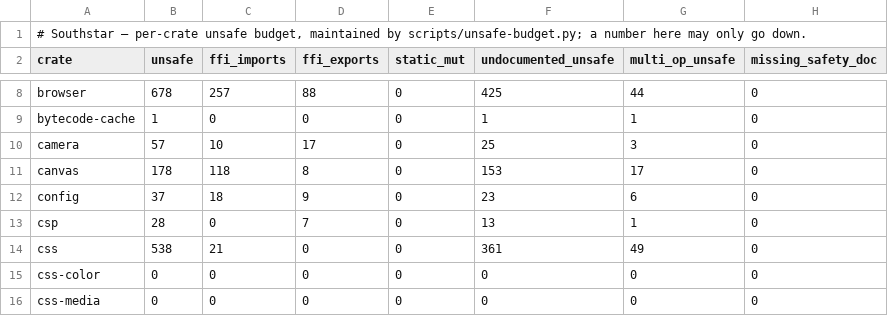
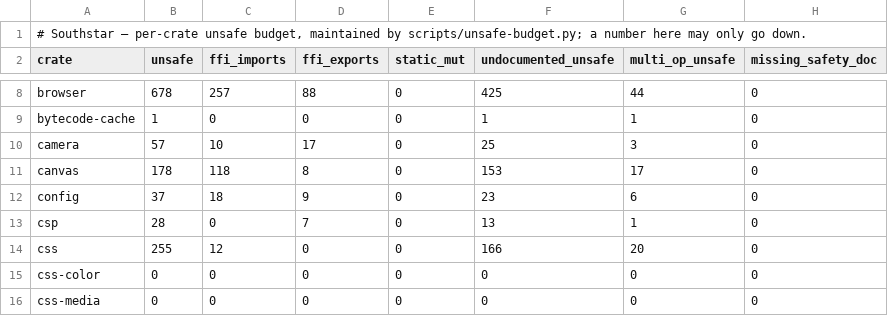
Before and after one commit to nordstjernen-web/southstar-browser, a TSV file: rust/unsafe-budget.tsv, drawn as a sheet; only a part is shown, gaps mark what is left out.

```diff
--- a/rust/unsafe-budget.tsv
+++ b/rust/unsafe-budget.tsv
@@ -13,3 +13,3 @@ config	37	18	9	0	23	6	0
 csp	28	0	7	0	13	1	0
-css	538	21	0	0	361	49	0
+css	255	12	0	0	166	20	0
 css-color	0	0	0	0	0	0	0
```
Also changed, not shown: 1 other file.
